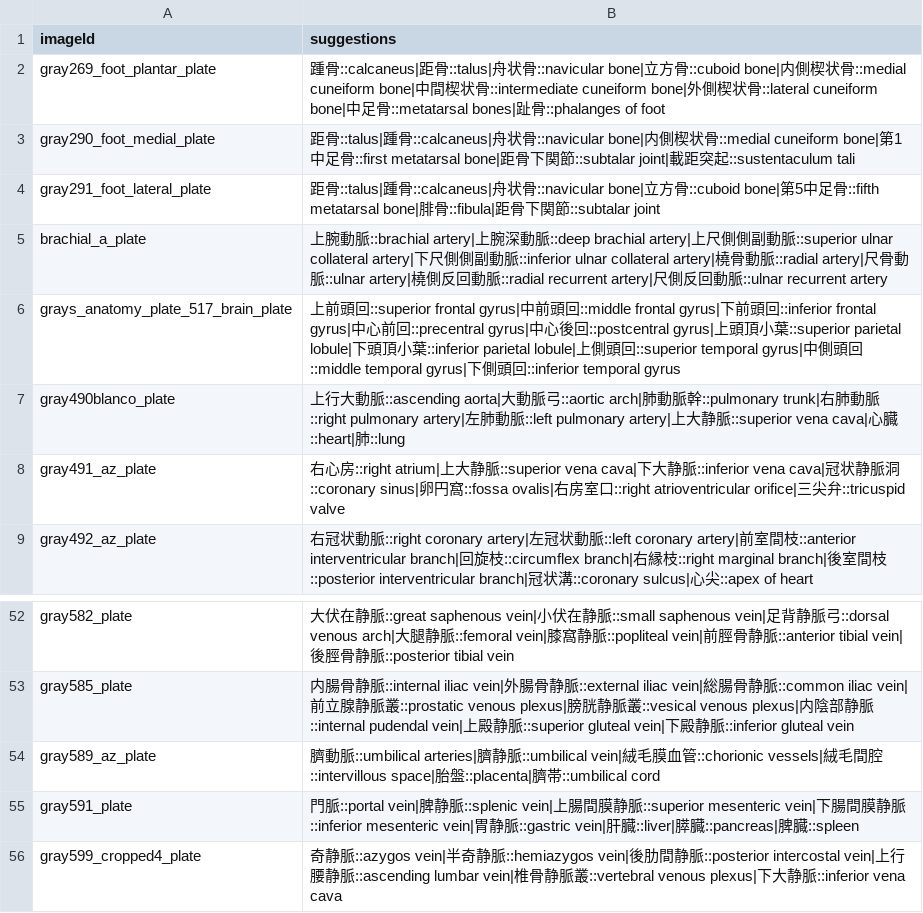
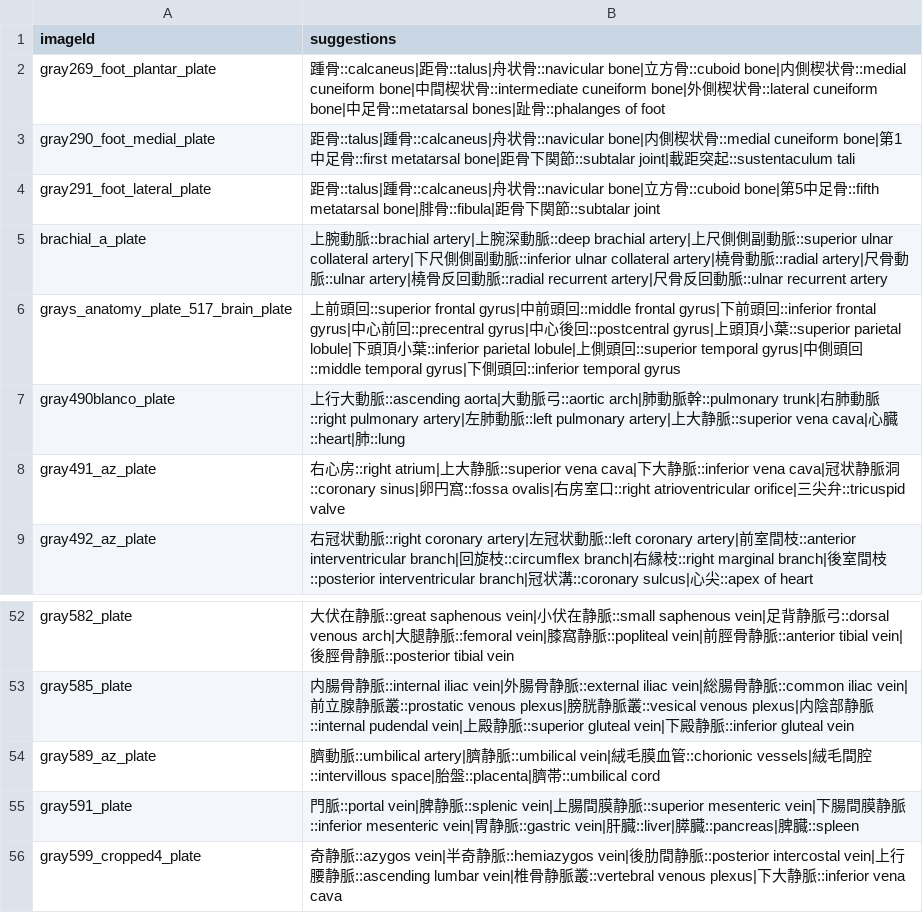
Before and after one commit to SatoruMuro/anatodrill, a CSV file: content/csv/image_suggestions.csv, drawn as a sheet; only a part is shown, gaps mark what is left out.

Commit message:
Register all image suggestion terms

```diff
--- a/content/csv/image_suggestions.csv
+++ b/content/csv/image_suggestions.csv
@@ -4,3 +4,3 @@ gray290_foot_medial_plate,距骨::talus|踵骨::calcaneus|舟状骨::navicular b
 gray291_foot_lateral_plate,距骨::talus|踵骨::calcaneus|舟状骨::navicular bone|立方骨::cuboid bone|第5中足骨::fifth metatarsal bone|腓骨::fibula|距骨下関節::subtalar joint
-brachial_a_plate,上腕動脈::brachial artery|上腕深動脈::deep brachial artery|上尺側側副動脈::superior ulnar collateral artery|下尺側側副動脈::inferior ulnar collateral artery|橈骨動脈::radial artery|尺骨動脈::ulnar artery|橈側反回動脈::radial recurrent artery|尺側反回動脈::ulnar recurrent artery
+brachial_a_plate,上腕動脈::brachial artery|上腕深動脈::deep brachial artery|上尺側側副動脈::superior ulnar collateral artery|下尺側側副動脈::inferior ulnar collateral artery|橈骨動脈::radial artery|尺骨動脈::ulnar artery|橈骨反回動脈::radial recurrent artery|尺骨反回動脈::ulnar recurrent artery
 grays_anatomy_plate_517_brain_plate,上前頭回::superior frontal gyrus|中前頭回::middle frontal gyrus|下前頭回::inferior frontal gyrus|中心前回::precentral gyrus|中心後回::postcentral gyrus|上頭頂小葉::superior parietal lobule|下頭頂小葉::inferior parietal lobule|上側頭回::superior temporal gyrus|中側頭回::middle temporal gyrus|下側頭回::inferior temporal gyrus
@@ -53,3 +53,3 @@ gray582_plate,大伏在静脈::great saphenous vein|小伏在静脈::small saphe
 gray585_plate,内腸骨静脈::internal iliac vein|外腸骨静脈::external iliac vein|総腸骨静脈::common iliac vein|前立腺静脈叢::prostatic venous plexus|膀胱静脈叢::vesical venous plexus|内陰部静脈::internal pudendal vein|上殿静脈::superior gluteal vein|下殿静脈::inferior gluteal vein
-gray589_az_plate,臍動脈::umbilical arteries|臍静脈::umbilical vein|絨毛膜血管::chorionic vessels|絨毛間腔::intervillous space|胎盤::placenta|臍帯::umbilical cord
+gray589_az_plate,臍動脈::umbilical artery|臍静脈::umbilical vein|絨毛膜血管::chorionic vessels|絨毛間腔::intervillous space|胎盤::placenta|臍帯::umbilical cord
 gray591_plate,門脈::portal vein|脾静脈::splenic vein|上腸間膜静脈::superior mesenteric vein|下腸間膜静脈::inferior mesenteric vein|胃静脈::gastric vein|肝臓::liver|膵臓::pancreas|脾臓::spleen
```
Also changed, not shown: 10 other files.
